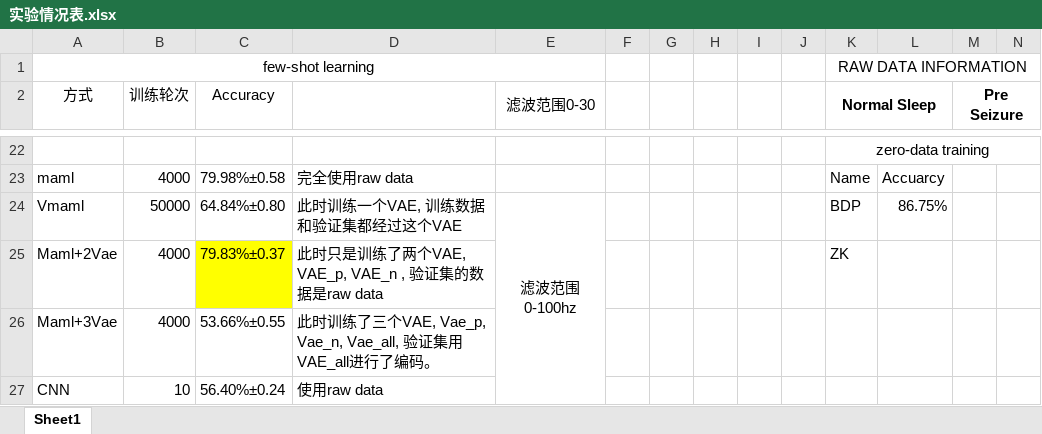
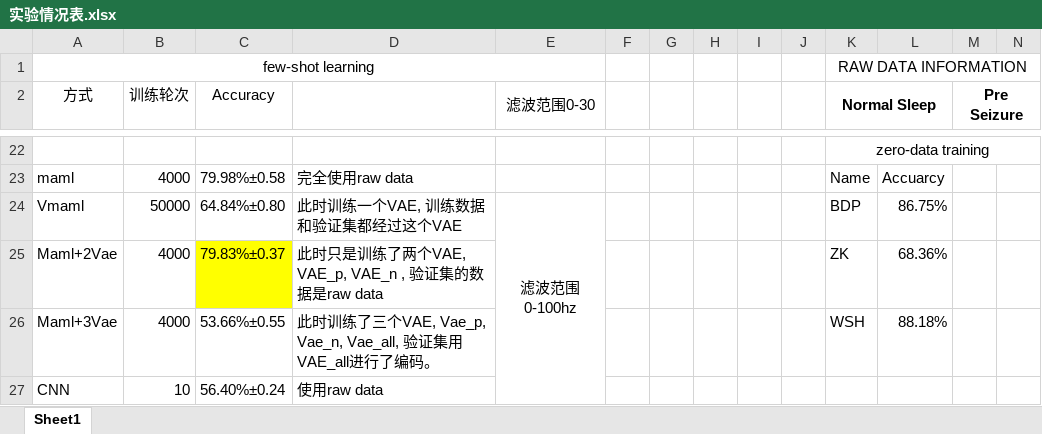
Before and after one commit to danzhewuju/SEEG, an Excel workbook: Statistical files/实验情况表.xlsx, sheet Sheet1, drawn as a sheet; only a part is shown, gaps mark what is left out; values as stored, in another font and other column widths than the file's, no borders; the diff names each change by its address in the sheet, - before the commit and + after, or states it on an @@ line.

```diff
--- a/Statistical files/实验情况表.xlsx (sheet Sheet1)
+++ b/Statistical files/实验情况表.xlsx (sheet Sheet1)
-L25: (empty)
+L25: 68.36%
-K26 (Normal Sleep): (empty)
+K26 (Normal Sleep): WSH
-L26: (empty)
+L26: 88.18%
```
Also changed, not shown: 3 other files.
